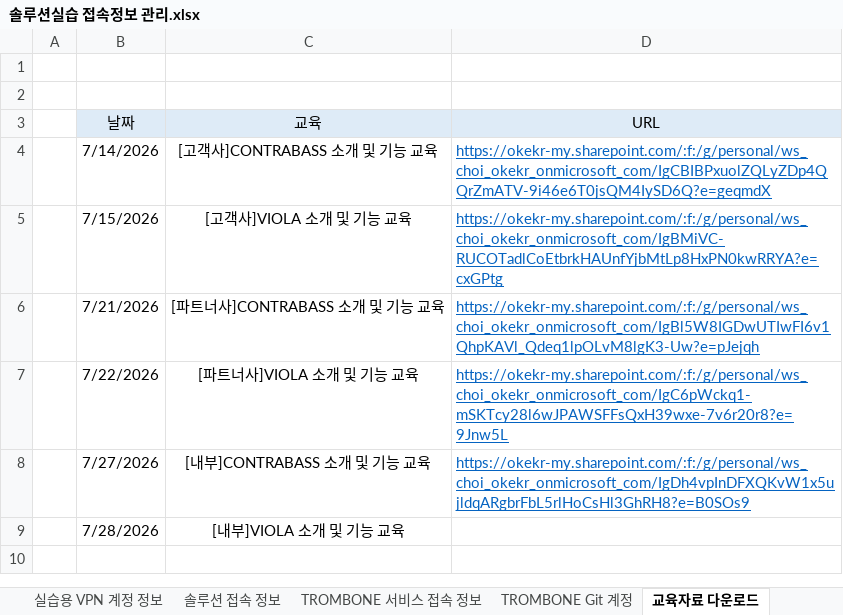
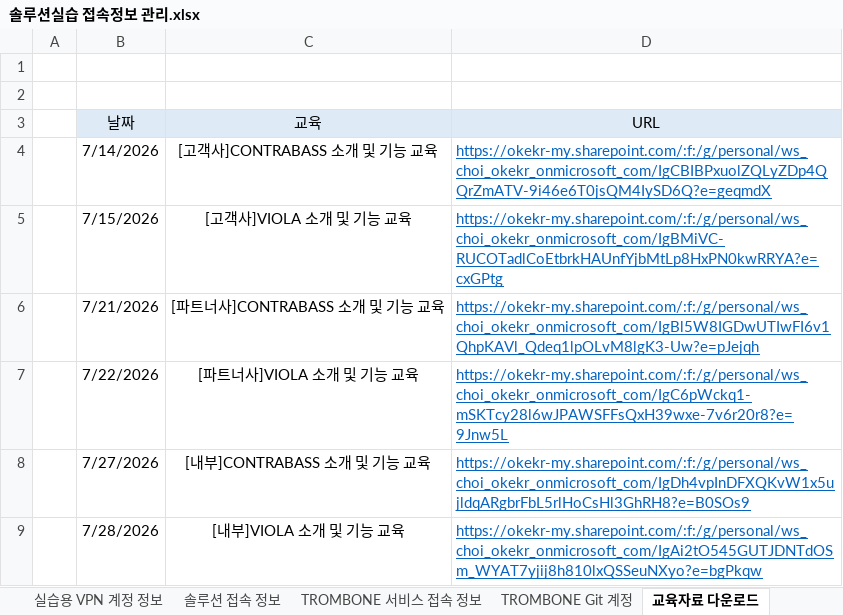
Before and after one commit to letmesaywoosay/acahub, an Excel workbook: 솔루션실습 접속정보 관리.xlsx, sheet 교육자료 다운로드, drawn as a sheet; values as stored, in another font and other column widths than the file's, no borders; the diff names each change by its address in the sheet, - before the commit and + after, or states it on an @@ line.

Commit message:
Update education downloads link for 7/28 from latest Excel data

```diff
--- a/솔루션실습 접속정보 관리.xlsx (sheet 교육자료 다운로드)
+++ b/솔루션실습 접속정보 관리.xlsx (sheet 교육자료 다운로드)
-D9 (URL): (empty)
+D9 (URL): https://okekr-my.sharepoint.com/:f:/g/personal/ws_choi_okekr_onmicrosoft_com/IgAi2tO545GUTJDNTdOSm_WYAT7yjij8h810lxQSSeuNXyo?e=bgPkqw
```
Also changed, not shown: 1 other file.
